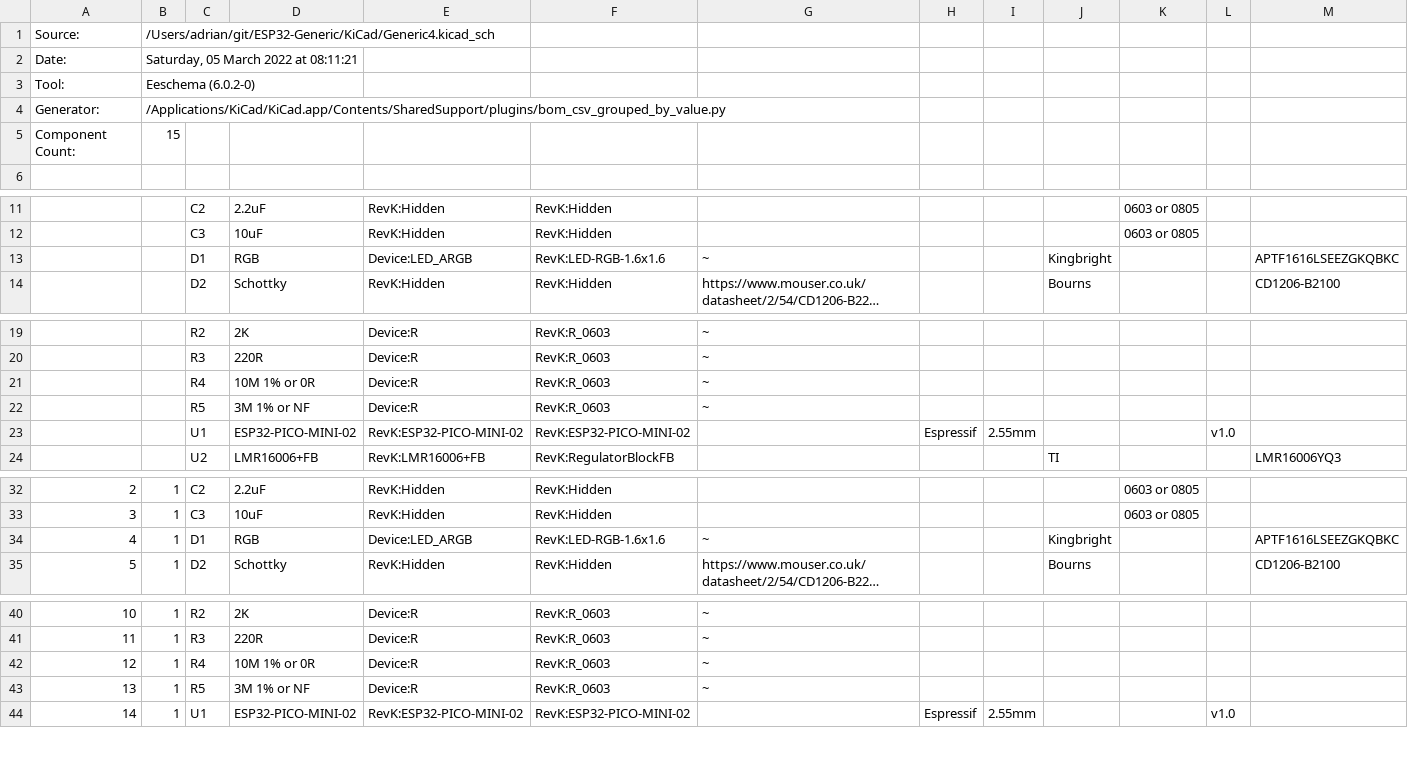
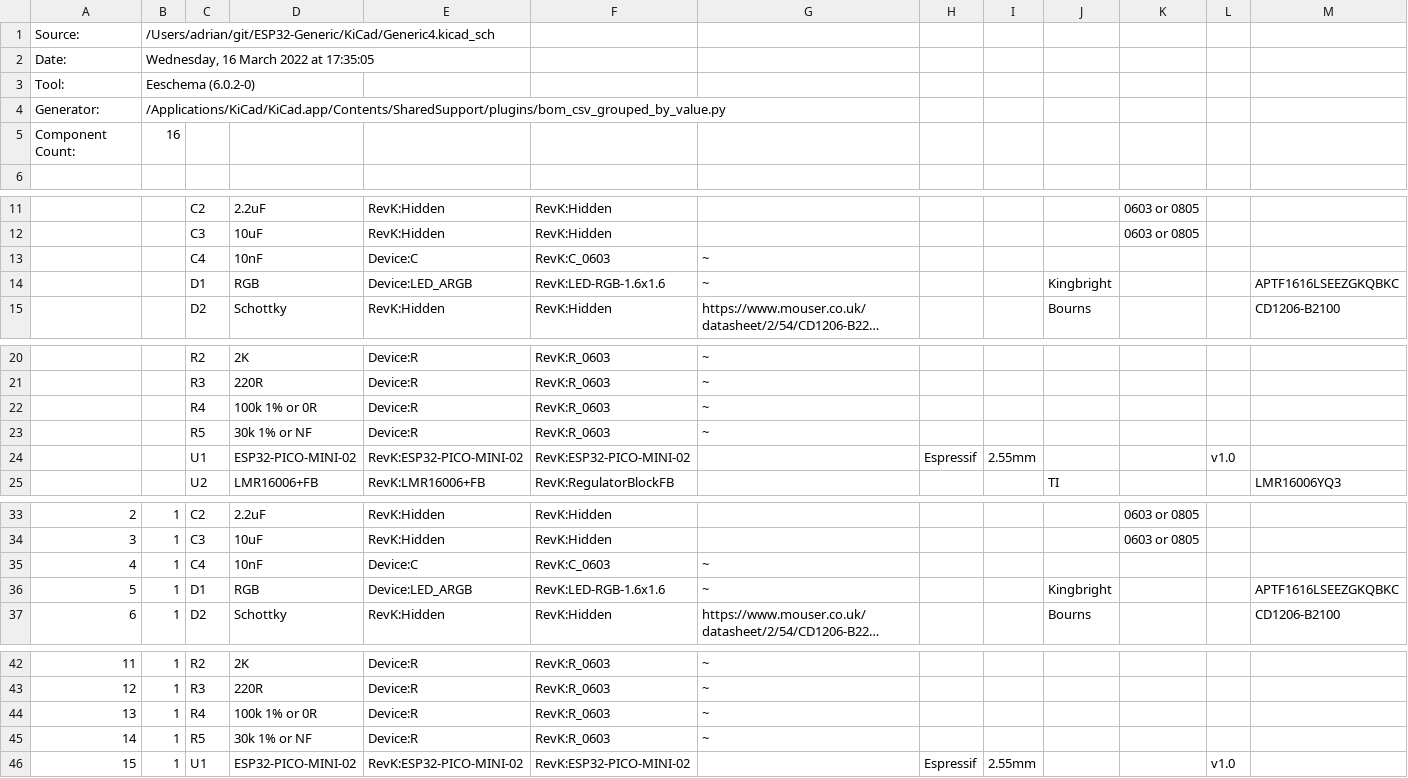
Before and after one commit to revk/ESP32-Generic, a CSV file: KiCad/Generic4.csv, drawn as a sheet; only a part is shown, gaps mark what is left out; long unchanged cells end in …; addresses are those after the commit; rows hold the shown columns only; the diff names each change by its address in the sheet, - before the commit and + after, or states it on an @@ line.

```diff
--- a/KiCad/Generic4.csv
+++ b/KiCad/Generic4.csv
-B2: Saturday, 05 March 2022 at 08:11:21
+B2: Wednesday, 16 March 2022 at 17:35:05
-B5: 15
+B5: 16
+row 13:  |  | C4 | 10nF | Device:C | RevK:C_0603 | ~
-D22: 10M 1% or 0R
+D22: 100k 1% or 0R
-D23: 3M 1% or NF
+D23: 30k 1% or NF
+row 35: 4 | 1 | C4 | 10nF | Device:C | RevK:C_0603 | ~
@@ column A renumbered from row 36 down @@
-D44: 10M 1% or 0R
+D44: 100k 1% or 0R
-D45: 3M 1% or NF
+D45: 30k 1% or NF
```
Also changed, not shown: 23 other files.
